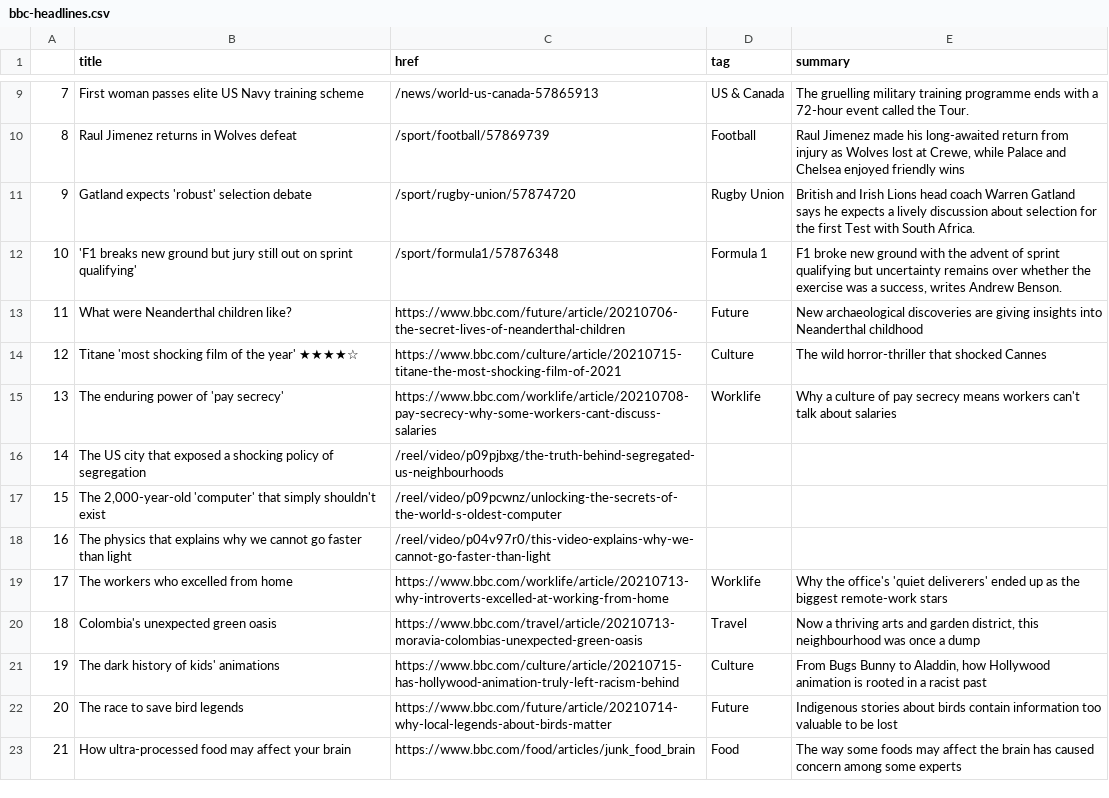
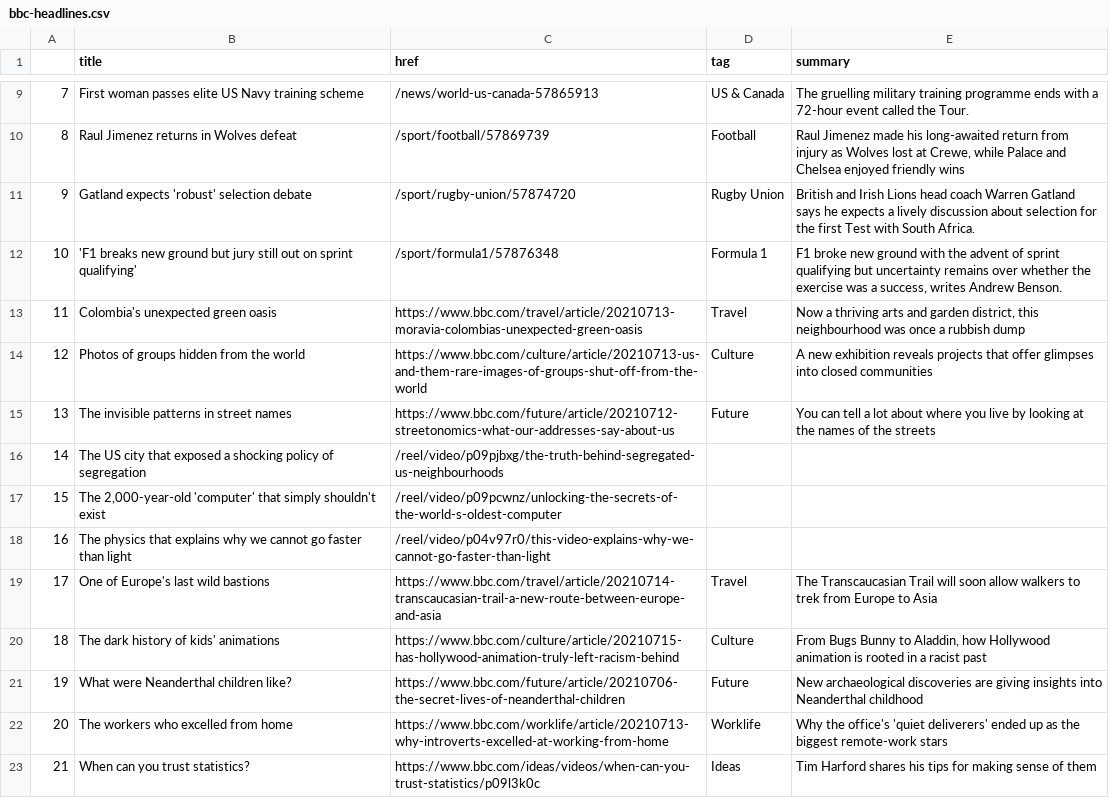
Before and after one commit to bronna/auto-scraper, a CSV file: bbc-headlines.csv, drawn as a sheet; only a part is shown, gaps mark what is left out; the diff covers the shown part only.

```diff
--- a/bbc-headlines.csv
+++ b/bbc-headlines.csv
@@ -12,5 +12,5 @@
 10,'F1 breaks new ground but jury still out on sprint qualifying',/sport/formula1/57876348,Formula 1,"F1 broke new ground with the advent of sprint qualifying but uncertainty remains over whether the exercise was a success, writes Andrew Benson."
-11,What were Neanderthal children like?,https://www.bbc.com/future/article/20210706-the-secret-lives-of-neanderthal-children,Future,New archaeological discoveries are giving insights into Neanderthal childhood
-12,Titane 'most shocking film of the year' ★★★★☆,https://www.bbc.com/culture/article/20210715-titane-the-most-shocking-film-of-2021,Culture,The wild horror-thriller that shocked Cannes
-13,The enduring power of 'pay secrecy',https://www.bbc.com/worklife/article/20210708-pay-secrecy-why-some-workers-cant-discuss-salaries,Worklife,Why a culture of pay secrecy means workers can't talk about salaries
+11,Colombia's unexpected green oasis,https://www.bbc.com/travel/article/20210713-moravia-colombias-unexpected-green-oasis,Travel,"Now a thriving arts and garden district, this neighbourhood was once a rubbish dump"
+12,Photos of groups hidden from the world,https://www.bbc.com/culture/article/20210713-us-and-them-rare-images-of-groups-shut-off-from-the-world,Culture,A new exhibition reveals projects that offer glimpses into closed communities
+13,The invisible patterns in street names,https://www.bbc.com/future/article/20210712-streetonomics-what-our-addresses-say-about-us,Future,You can tell a lot about where you live by looking at the names of the streets
 14,The US city that exposed a shocking policy of segregation,/reel/video/p09pjbxg/the-truth-behind-segregated-us-neighbourhoods,,
@@ -18,6 +18,6 @@
 16,The physics that explains why we cannot go faster than light,/reel/video/p04v97r0/this-video-explains-why-we-cannot-go-faster-than-light,,
-17,The workers who excelled from home,https://www.bbc.com/worklife/article/20210713-why-introverts-excelled-at-working-from-home,Worklife,Why the office's 'quiet deliverers' ended up as the biggest remote-work stars
-18,Colombia's unexpected green oasis,https://www.bbc.com/travel/article/20210713-moravia-colombias-unexpected-green-oasis,Travel,"Now a thriving arts and garden district, this neighbourhood was once a dump"
-19,The dark history of kids' animations,https://www.bbc.com/culture/article/20210715-has-hollywood-animation-truly-left-racism-behind,Culture,"From Bugs Bunny to Aladdin, how Hollywood animation is rooted in a racist past"
-20,The race to save bird legends,https://www.bbc.com/future/article/20210714-why-local-legends-about-birds-matter,Future,Indigenous stories about birds contain information too valuable to be lost
-21,How ultra-processed food may affect your brain,https://www.bbc.com/food/articles/junk_food_brain,Food,The way some foods may affect the brain has caused concern among some experts
+17,One of Europe's last wild bastions,https://www.bbc.com/travel/article/20210714-transcaucasian-trail-a-new-route-between-europe-and-asia,Travel,The Transcaucasian Trail will soon allow walkers to trek from Europe to Asia
+18,The dark history of kids' animations,https://www.bbc.com/culture/article/20210715-has-hollywood-animation-truly-left-racism-behind,Culture,"From Bugs Bunny to Aladdin, how Hollywood animation is rooted in a racist past"
+19,What were Neanderthal children like?,https://www.bbc.com/future/article/20210706-the-secret-lives-of-neanderthal-children,Future,New archaeological discoveries are giving insights into Neanderthal childhood
+20,The workers who excelled from home,https://www.bbc.com/worklife/article/20210713-why-introverts-excelled-at-working-from-home,Worklife,Why the office's 'quiet deliverers' ended up as the biggest remote-work stars
+21,When can you trust statistics?,https://www.bbc.com/ideas/videos/when-can-you-trust-statistics/p09l3k0c,Ideas,Tim Harford shares his tips for making sense of them
```
Also changed, not shown: 23 edited cells elsewhere in this file.
